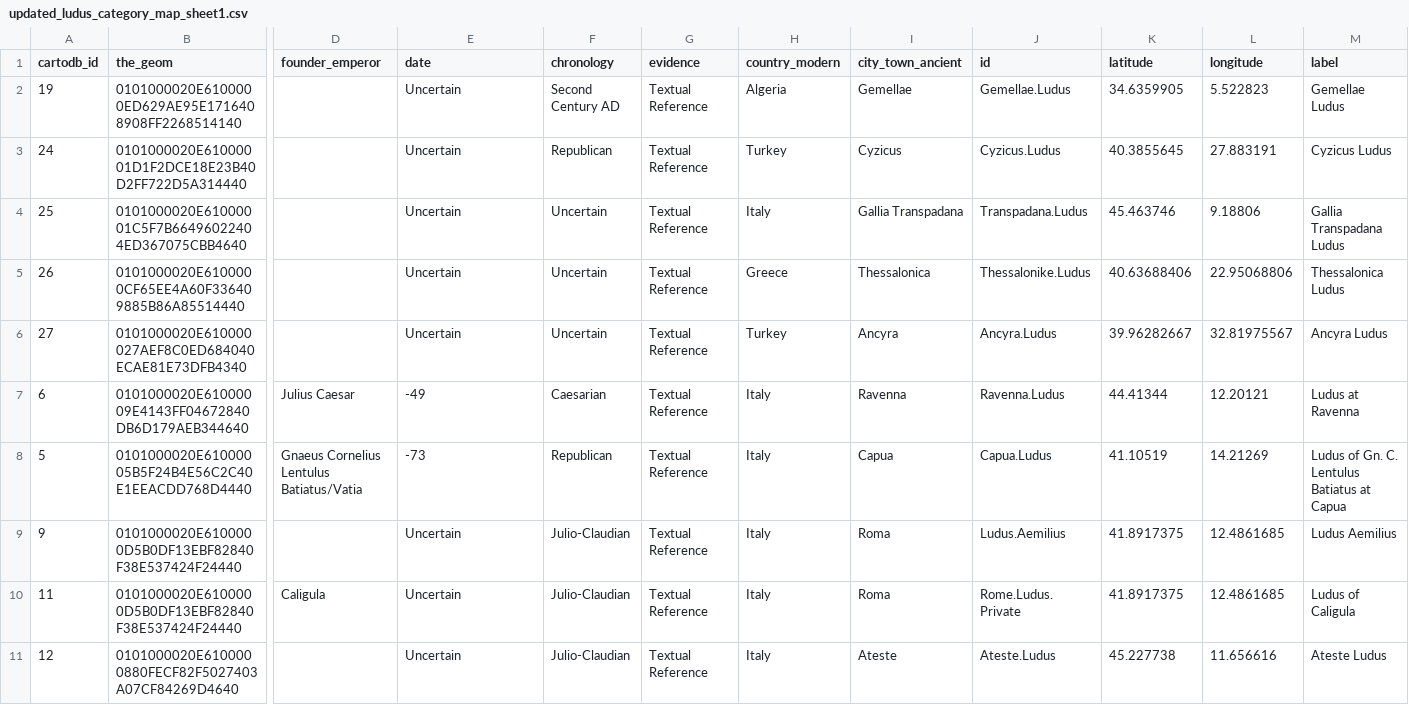
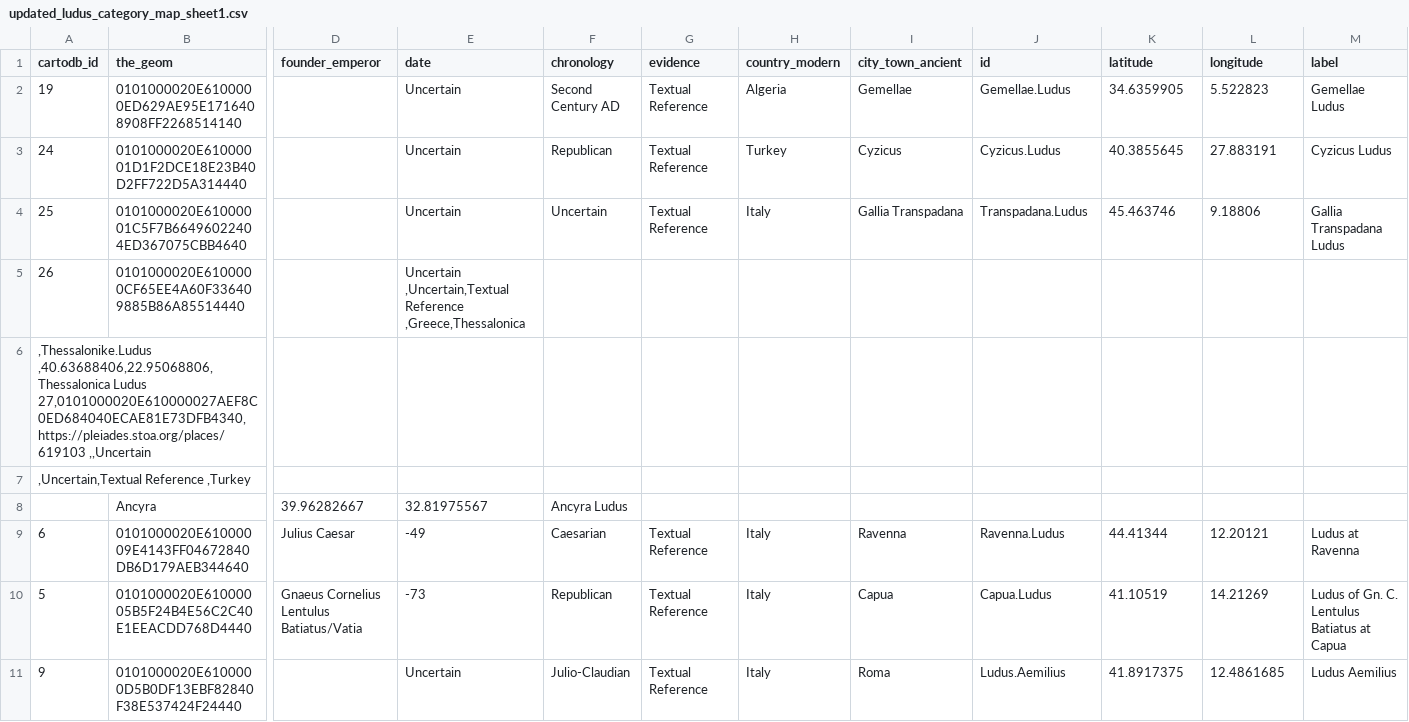
Before and after one commit to isaw-ga-3024/isaw-ga-3024.github.io, a CSV file: miller-marlee-marleemh/updated_ludus_category_map_sheet1.csv, drawn as a sheet; only a part is shown, gaps mark what is left out; the shorter side is filled out with more unchanged rows; removed rows and columns are numbered as before the commit, all else as after; rows hold the shown columns only; ↵ is a line break in a cell; the diff names each change by its address in the sheet, - before the commit and + after, or states it on an @@ line.

Commit message:
Update updated_ludus_category_map_sheet1.csv

```diff
--- a/miller-marlee-marleemh/updated_ludus_category_map_sheet1.csv
+++ b/miller-marlee-marleemh/updated_ludus_category_map_sheet1.csv
-E5 (date): Uncertain
+E5 (date): Uncertain ↵ ,Uncertain,Textual Reference ,Greece,Thessalonica
-F5 (chronology): Uncertain
+F5 (chronology): (empty)
-G5 (evidence): Textual Reference
+G5 (evidence): (empty)
-H5 (country_modern): Greece
+H5 (country_modern): (empty)
-I5 (city_town_ancient): Thessalonica
+I5 (city_town_ancient): (empty)
-J5 (id): Thessalonike.Ludus
+J5 (id): (empty)
-K5 (latitude): 40.63688406
+K5 (latitude): (empty)
-L5 (longitude): 22.95068806
+L5 (longitude): (empty)
-M5 (label): Thessalonica Ludus
+M5 (label): (empty)
-row 6: 27 | 0101000020E610000027AEF8C0ED684040ECAE81E73DFB4340 |  | Uncertain | Uncertain | Textual Reference | Turkey | Ancyra | Ancyra.Ludus | 39.96282667 | 32.81975567 | Ancyra Ludus
+row 6: ,Thessalonike.Ludus ,40.63688406,22.95068806,Thessalonica Ludus ↵ 27,0101000020E610000027AEF8C0ED684040ECAE81E73DFB4340,https://pleiades.stoa.org/places/619103 ,,Uncertain
+row 7: ,Uncertain,Textual Reference ,Turkey
+row 8:  | Ancyra | 39.96282667 | 32.81975567 | Ancyra Ludus
```
